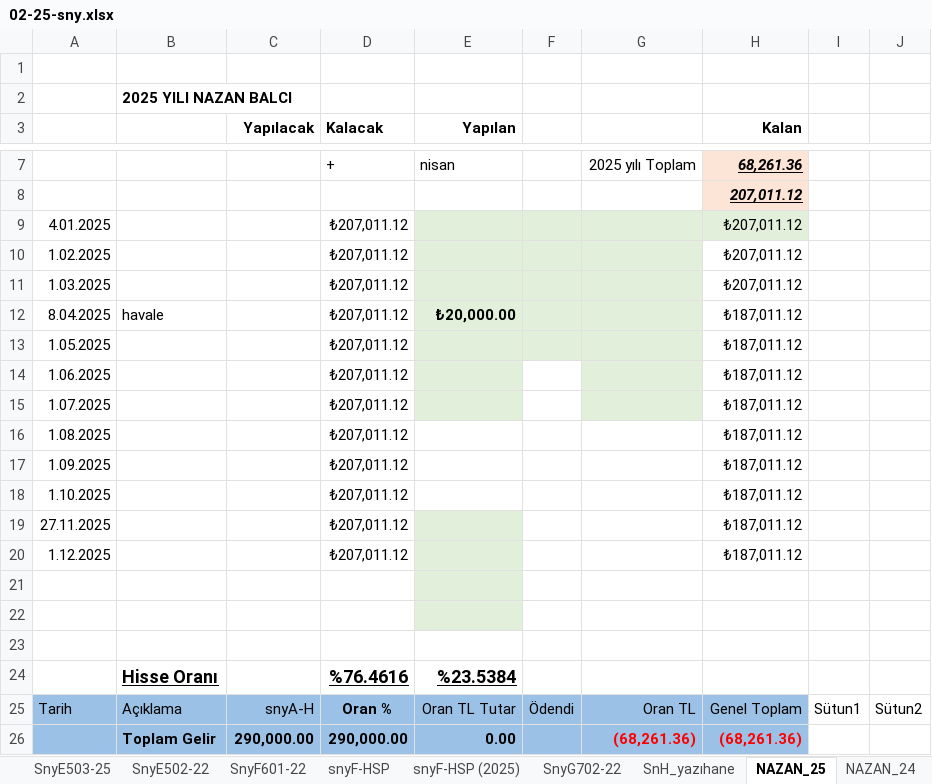
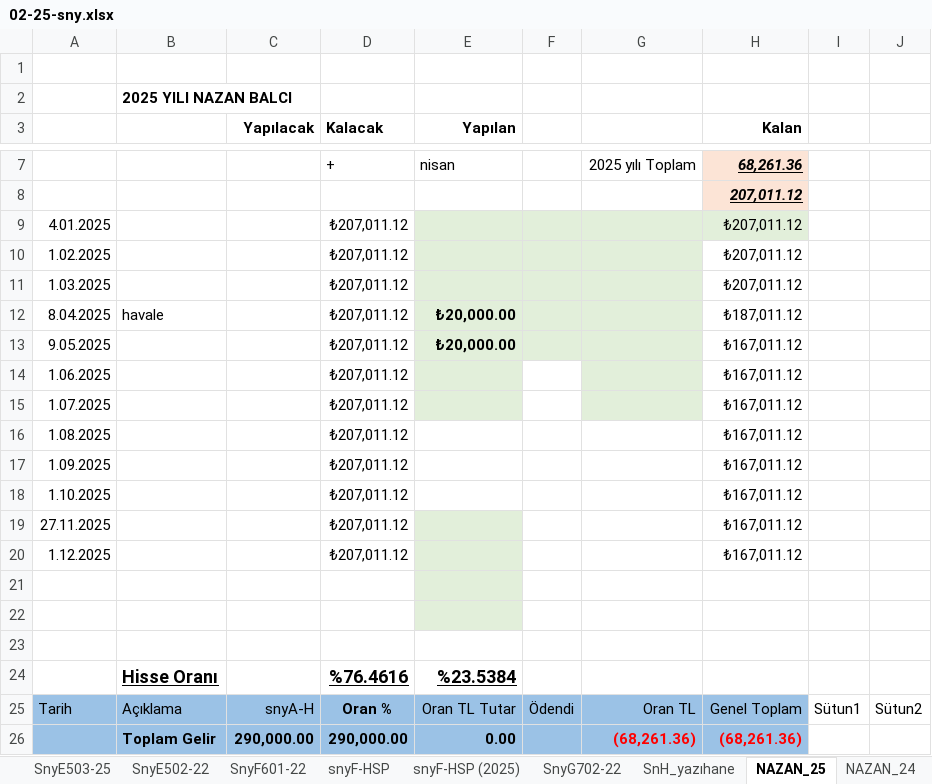
Before and after one commit to roboturx/tdy, an Excel workbook: 02-25-sny.xlsx, sheet NAZAN_25, drawn as a sheet; only a part is shown, gaps mark what is left out; values as stored, in another font and other column widths than the file's, no borders; table styles not drawn; the diff names each change by its address in the sheet, - before the commit and + after, or states it on an @@ line.

```diff
--- a/02-25-sny.xlsx (sheet NAZAN_25)
+++ b/02-25-sny.xlsx (sheet NAZAN_25)
-A13: 1.05.2025
+A13: 9.05.2025
-E13 (Yapılan): (empty)
+E13 (Yapılan): ₺20,000.00
-H13:H20 (Kalan): ₺187,011.12
+H13:H20 (Kalan): ₺167,011.12
```
Also changed, not shown: 04-25-Gnlkson.xlsx.
